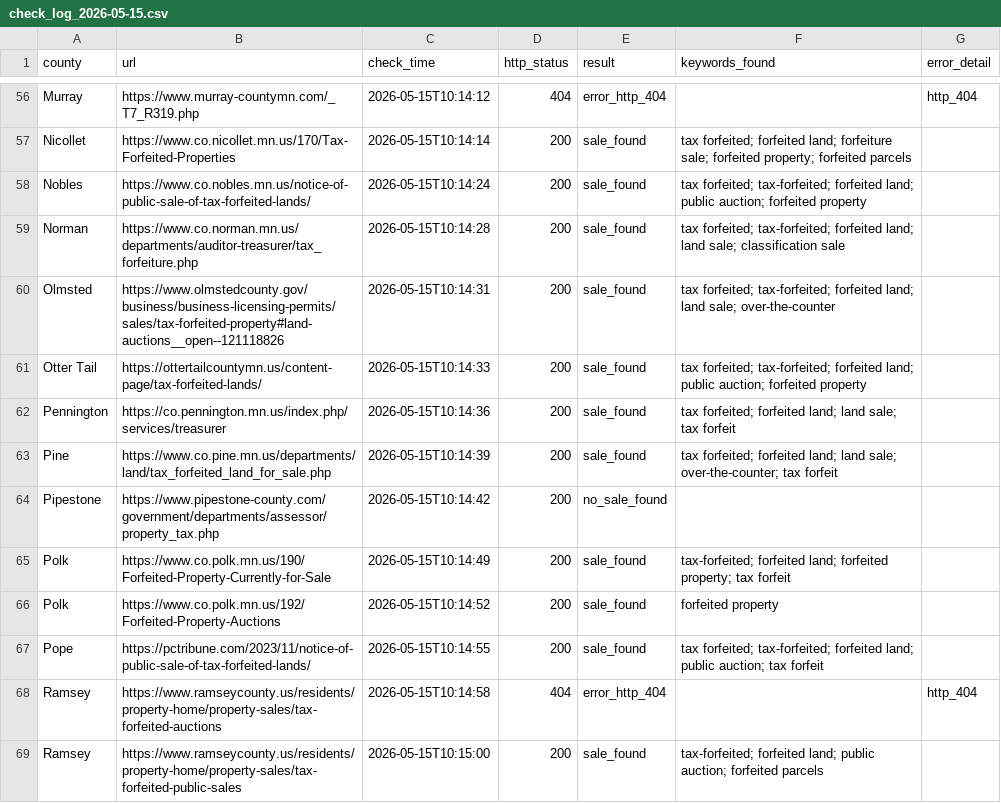
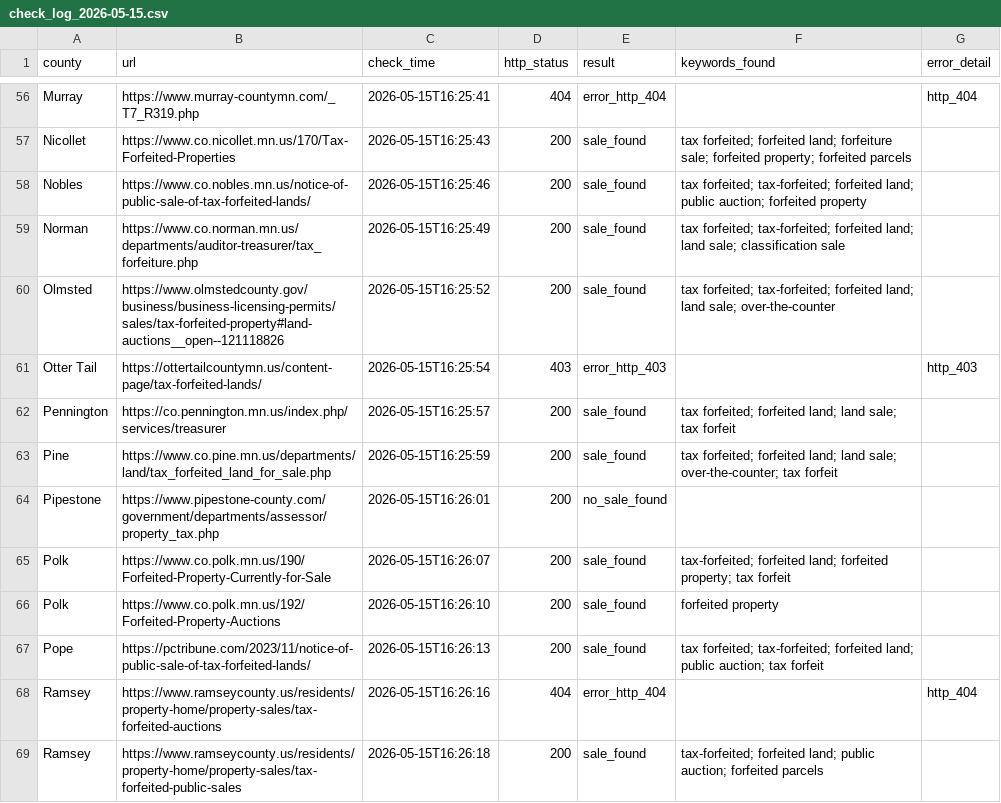
Before and after one commit to hunterpogo/mn-tax-forfeiture-tracker, a CSV file: logs/check_log_2026-05-15.csv, drawn as a sheet; only a part is shown, gaps mark what is left out; the diff covers the shown part only; the diff names each change by its address in the sheet, - before the commit and + after, or states it on an @@ line.

```diff
--- a/logs/check_log_2026-05-15.csv
+++ b/logs/check_log_2026-05-15.csv
-C56 (check_time): 2026-05-15T10:14:12
+C56 (check_time): 2026-05-15T16:25:41
-C57 (check_time): 2026-05-15T10:14:14
+C57 (check_time): 2026-05-15T16:25:43
-C58 (check_time): 2026-05-15T10:14:24
+C58 (check_time): 2026-05-15T16:25:46
-C59 (check_time): 2026-05-15T10:14:28
+C59 (check_time): 2026-05-15T16:25:49
-C60 (check_time): 2026-05-15T10:14:31
+C60 (check_time): 2026-05-15T16:25:52
-C61 (check_time): 2026-05-15T10:14:33
+C61 (check_time): 2026-05-15T16:25:54
-D61 (http_status): 200
+D61 (http_status): 403
-E61 (result): sale_found
+E61 (result): error_http_403
-F61 (keywords_found): tax forfeited; tax-forfeited; forfeited land; public auction; forfeited property
+F61 (keywords_found): (empty)
-G61 (error_detail): (empty)
+G61 (error_detail): http_403
-C62 (check_time): 2026-05-15T10:14:36
+C62 (check_time): 2026-05-15T16:25:57
-C63 (check_time): 2026-05-15T10:14:39
+C63 (check_time): 2026-05-15T16:25:59
-C64 (check_time): 2026-05-15T10:14:42
+C64 (check_time): 2026-05-15T16:26:01
-C65 (check_time): 2026-05-15T10:14:49
+C65 (check_time): 2026-05-15T16:26:07
-C66 (check_time): 2026-05-15T10:14:52
+C66 (check_time): 2026-05-15T16:26:10
-C67 (check_time): 2026-05-15T10:14:55
+C67 (check_time): 2026-05-15T16:26:13
-C68 (check_time): 2026-05-15T10:14:58
+C68 (check_time): 2026-05-15T16:26:16
-C69 (check_time): 2026-05-15T10:15:00
+C69 (check_time): 2026-05-15T16:26:18
```
Also changed, not shown: 87 edited cells elsewhere in this file, reports/weekly_report_2026-05-15.csv, 2 other files.
